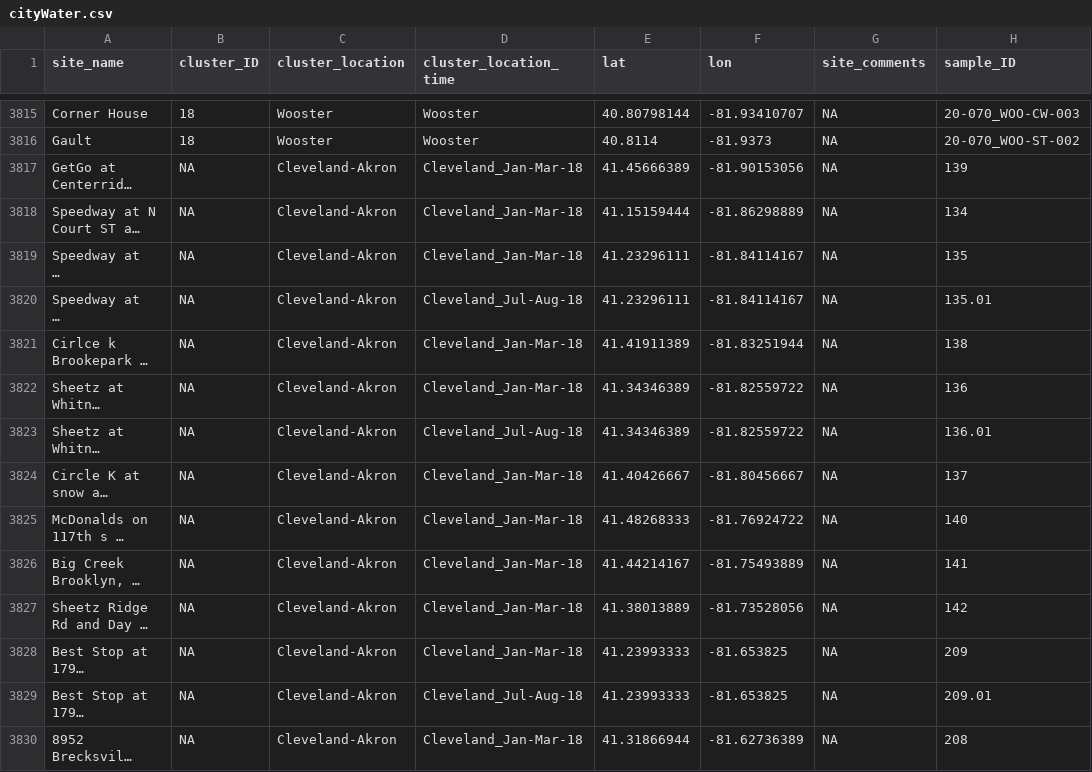
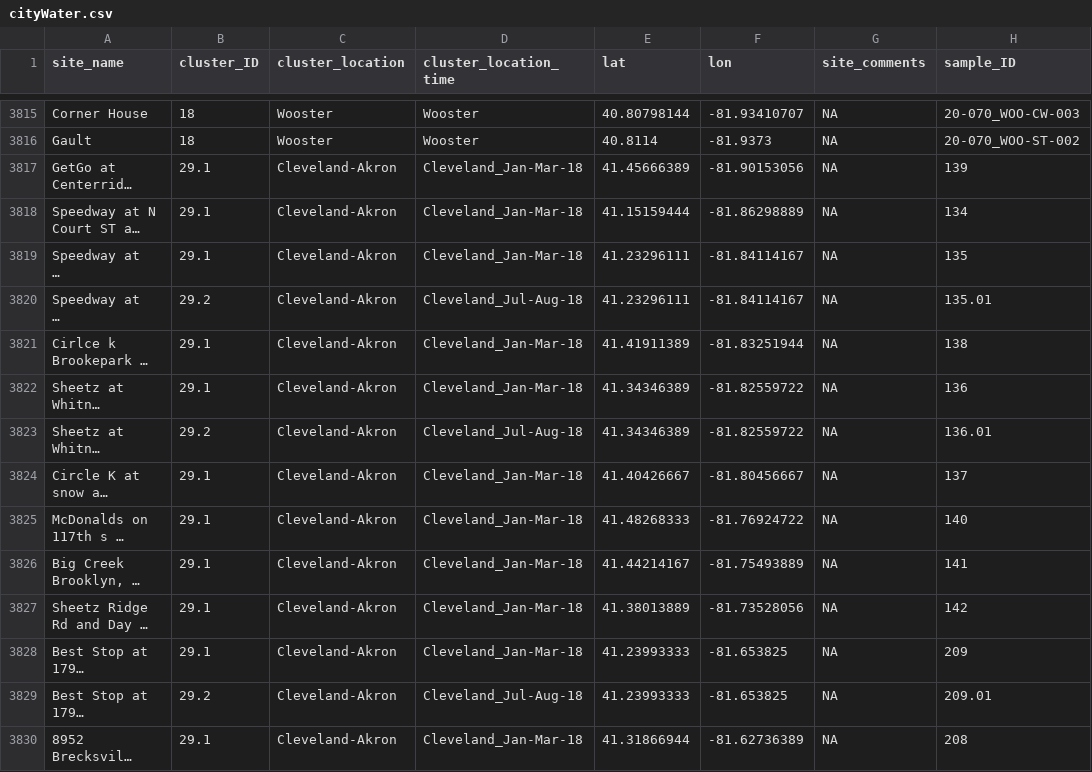
Before and after one commit to SPATIAL-Lab/CityWater, a CSV file: data/cityWater.csv, drawn as a sheet; only a part is shown, gaps mark what is left out; long unchanged cells end in …; the diff covers the shown part only; the diff names each change by its address in the sheet, - before the commit and + after, or states it on an @@ line.

```diff
--- a/data/cityWater.csv
+++ b/data/cityWater.csv
-B3817:B3819 (cluster_ID): NA
+B3817:B3819 (cluster_ID): 29.1
-B3820 (cluster_ID): NA
+B3820 (cluster_ID): 29.2
-B3821:B3822 (cluster_ID): NA
+B3821:B3822 (cluster_ID): 29.1
-B3823 (cluster_ID): NA
+B3823 (cluster_ID): 29.2
-B3824:B3828 (cluster_ID): NA
+B3824:B3828 (cluster_ID): 29.1
-B3829 (cluster_ID): NA
+B3829 (cluster_ID): 29.2
-B3830 (cluster_ID): NA
+B3830 (cluster_ID): 29.1
```
Also changed, not shown: 47 edited cells elsewhere in this file, data/datasummary.csv, data/timeseriesModality.csv, 5 other files.
